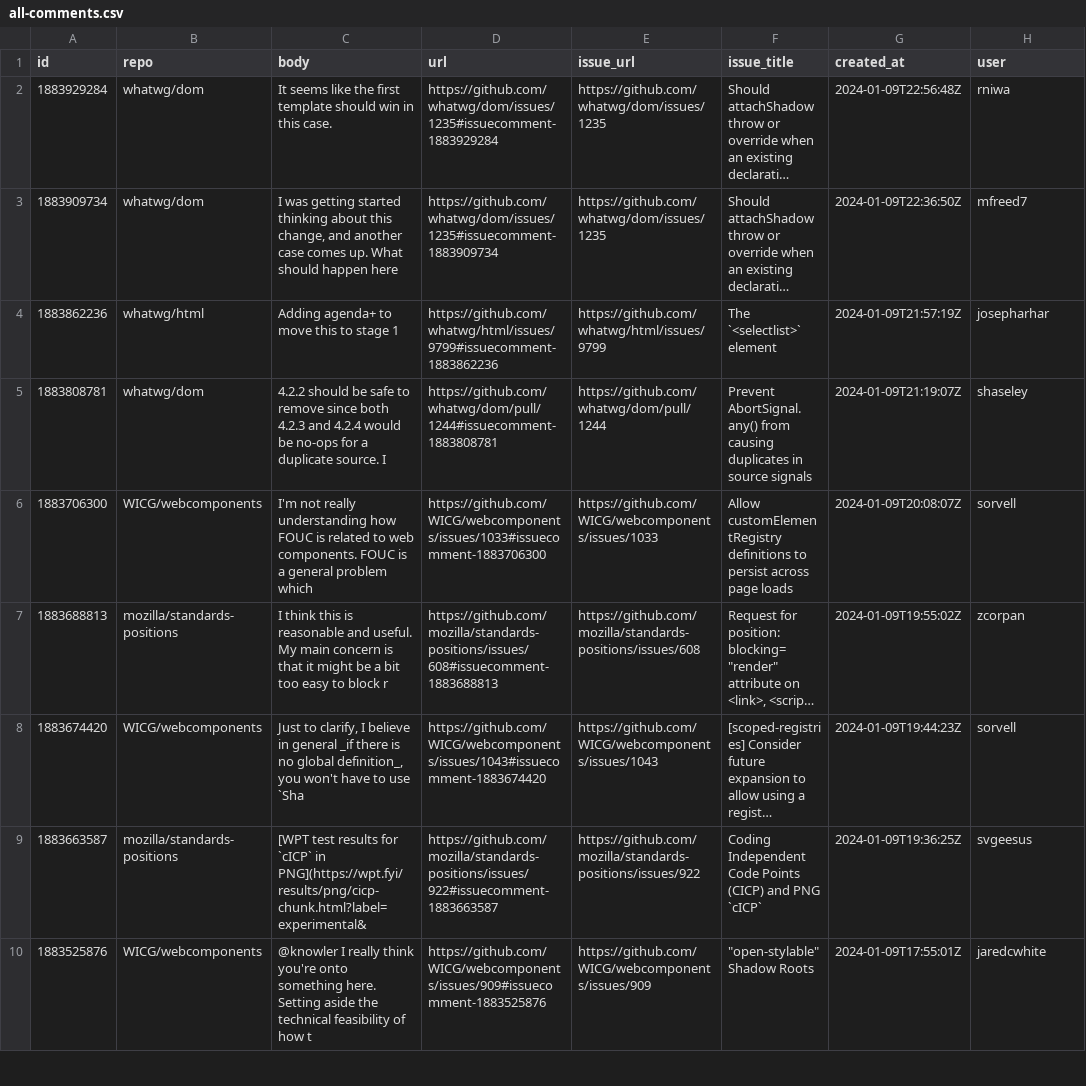
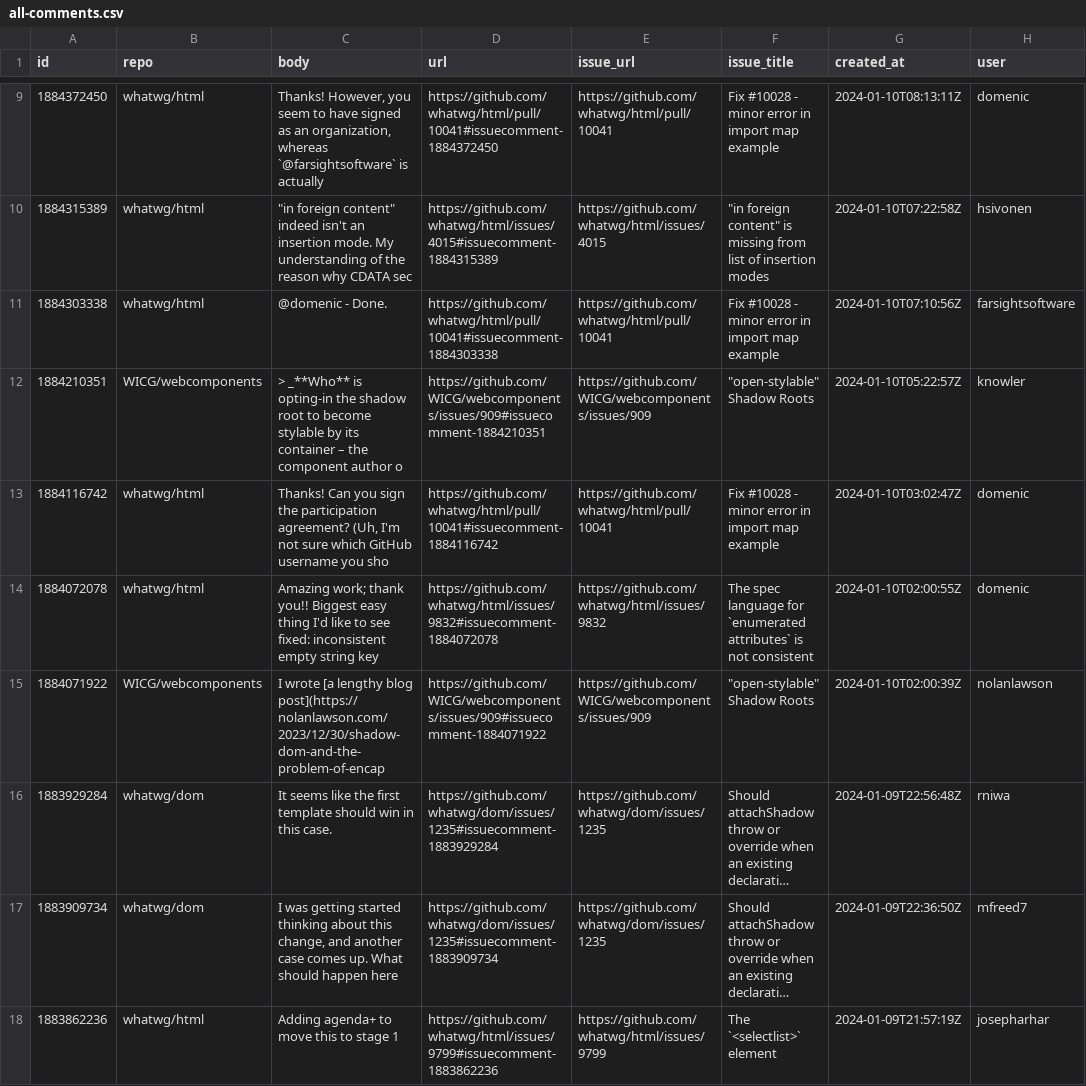
Before and after one commit to bgrins/compat-utils, a CSV file: output/all-comments.csv, drawn as a sheet; only a part is shown, gaps mark what is left out; the shorter side is filled out with more unchanged rows; long unchanged cells end in …; the diff covers the shown part only; the diff names each change by its address in the sheet, - before the commit and + after, or states it on an @@ line.

```diff
--- a/output/all-comments.csv
+++ b/output/all-comments.csv
+row 9: 1884372450 | whatwg/html | Thanks! However, you seem to have signed as an organization, whereas `@farsightsoftware` is actually | https://github.com/whatwg/html/pull/10041#issuecomment-1884372450 | https://github.com/whatwg/html/pull/10041 | Fix #10028 - minor error in import map example | 2024-01-10T08:13:11Z | domenic
+row 10: 1884315389 | whatwg/html | "in foreign content" indeed isn't an insertion mode. My understanding of the reason why CDATA sec | https://github.com/whatwg/html/issues/4015#issuecomment-1884315389 | https://github.com/whatwg/html/issues/4015 | "in foreign content" is missing from list of insertion modes | 2024-01-10T07:22:58Z | hsivonen
+row 11: 1884303338 | whatwg/html | @domenic - Done. | https://github.com/whatwg/html/pull/10041#issuecomment-1884303338 | https://github.com/whatwg/html/pull/10041 | Fix #10028 - minor error in import map example | 2024-01-10T07:10:56Z | farsightsoftware
+row 12: 1884210351 | WICG/webcomponents | > _**Who** is opting-in the shadow root to become stylable by its container – the component author o | https://github.com/WICG/webcomponents/issues/909#issuecomment-1884210351 | https://github.com/WICG/webcomponents/issues/909 | "open-stylable" Shadow Roots | 2024-01-10T05:22:57Z | knowler
+row 13: 1884116742 | whatwg/html | Thanks! Can you sign the participation agreement? (Uh, I'm not sure which GitHub username you sho | https://github.com/whatwg/html/pull/10041#issuecomment-1884116742 | https://github.com/whatwg/html/pull/10041 | Fix #10028 - minor error in import map example | 2024-01-10T03:02:47Z | domenic
+row 14: 1884072078 | whatwg/html | Amazing work; thank you!! Biggest easy thing I'd like to see fixed: inconsistent empty string key | https://github.com/whatwg/html/issues/9832#issuecomment-1884072078 | https://github.com/whatwg/html/issues/9832 | The spec language for `enumerated attributes` is not consistent | 2024-01-10T02:00:55Z | domenic
+row 15: 1884071922 | WICG/webcomponents | I wrote [a lengthy blog post](https://nolanlawson.com/2023/12/30/shadow-dom-and-the-problem-of-encap | https://github.com/WICG/webcomponents/issues/909#issuecomment-1884071922 | https://github.com/WICG/webcomponents/issues/909 | "open-stylable" Shadow Roots | 2024-01-10T02:00:39Z | nolanlawson
```
Also changed, not shown: 7 added rows and 9 removed rows elsewhere in this file, output/WICG-webcomponents.csv, output/mozilla-standards-positions.csv, 8 other files.
